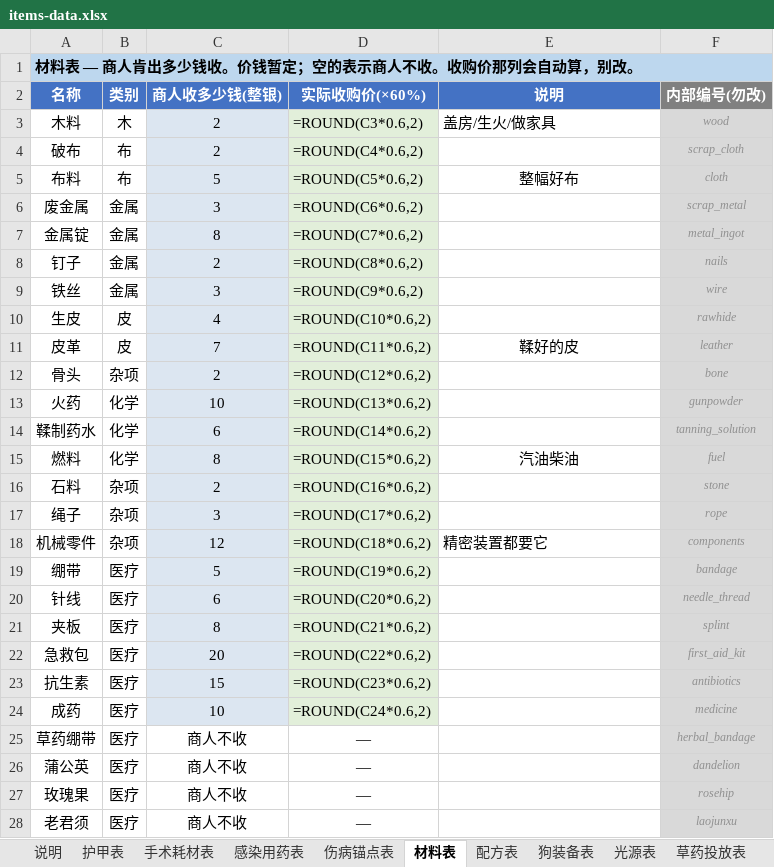
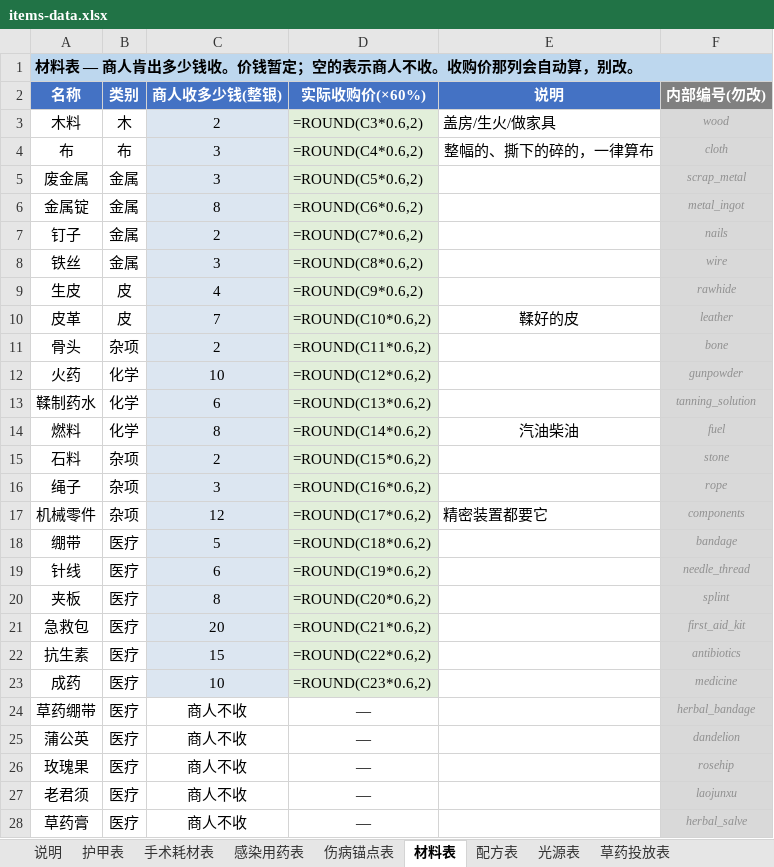
Before and after one commit to DJVdio/dead-signal, an Excel workbook: docs/items-data.xlsx, sheet 材料表, drawn as a sheet; only a part is shown; the shorter side is filled out with more unchanged rows; values as stored, in another font and other column widths than the file's, no borders; formulas without a stored value are shown as written; removed rows and columns are numbered as before the commit, all else as after; the diff covers the shown part only; the diff names each change by its address in the sheet, - before the commit and + after, or states it on an @@ line.

```diff
--- a/docs/items-data.xlsx (sheet 材料表)
+++ b/docs/items-data.xlsx (sheet 材料表)
-sheet tab: 狗装备表
-B1:F1 fill: #BDD7EE
+B1:F1 fill: none
-row 4: 破布 | 布 | 2 | =ROUND(C4*0.6,2) |  | scrap_cloth
-A4 (名称): 布料
+A4 (名称): 布
-C4 (商人收多少钱(整银)): 5
+C4 (商人收多少钱(整银)): 3
-D4 (实际收购价(×60%)): =ROUND(C5*0.6,2)
+D4 (实际收购价(×60%)): =ROUND(C4*0.6,2)
-E4 (说明): 整幅好布
+E4 (说明): 整幅的、撕下的碎的，一律算布
-D5 (实际收购价(×60%)): =ROUND(C6*0.6,2)
+D5 (实际收购价(×60%)): =ROUND(C5*0.6,2)
-D6 (实际收购价(×60%)): =ROUND(C7*0.6,2)
+D6 (实际收购价(×60%)): =ROUND(C6*0.6,2)
-D7 (实际收购价(×60%)): =ROUND(C8*0.6,2)
+D7 (实际收购价(×60%)): =ROUND(C7*0.6,2)
-D8 (实际收购价(×60%)): =ROUND(C9*0.6,2)
+D8 (实际收购价(×60%)): =ROUND(C8*0.6,2)
-D9 (实际收购价(×60%)): =ROUND(C10*0.6,2)
+D9 (实际收购价(×60%)): =ROUND(C9*0.6,2)
-D10 (实际收购价(×60%)): =ROUND(C11*0.6,2)
+D10 (实际收购价(×60%)): =ROUND(C10*0.6,2)
-D11 (实际收购价(×60%)): =ROUND(C12*0.6,2)
+D11 (实际收购价(×60%)): =ROUND(C11*0.6,2)
-D12 (实际收购价(×60%)): =ROUND(C13*0.6,2)
+D12 (实际收购价(×60%)): =ROUND(C12*0.6,2)
-D13 (实际收购价(×60%)): =ROUND(C14*0.6,2)
+D13 (实际收购价(×60%)): =ROUND(C13*0.6,2)
-D14 (实际收购价(×60%)): =ROUND(C15*0.6,2)
+D14 (实际收购价(×60%)): =ROUND(C14*0.6,2)
-D15 (实际收购价(×60%)): =ROUND(C16*0.6,2)
+D15 (实际收购价(×60%)): =ROUND(C15*0.6,2)
-D16 (实际收购价(×60%)): =ROUND(C17*0.6,2)
+D16 (实际收购价(×60%)): =ROUND(C16*0.6,2)
-D17 (实际收购价(×60%)): =ROUND(C18*0.6,2)
+D17 (实际收购价(×60%)): =ROUND(C17*0.6,2)
-D18 (实际收购价(×60%)): =ROUND(C19*0.6,2)
+D18 (实际收购价(×60%)): =ROUND(C18*0.6,2)
-D19 (实际收购价(×60%)): =ROUND(C20*0.6,2)
+D19 (实际收购价(×60%)): =ROUND(C19*0.6,2)
-D20 (实际收购价(×60%)): =ROUND(C21*0.6,2)
+D20 (实际收购价(×60%)): =ROUND(C20*0.6,2)
-D21 (实际收购价(×60%)): =ROUND(C22*0.6,2)
+D21 (实际收购价(×60%)): =ROUND(C21*0.6,2)
-D22 (实际收购价(×60%)): =ROUND(C23*0.6,2)
+D22 (实际收购价(×60%)): =ROUND(C22*0.6,2)
-D23 (实际收购价(×60%)): =ROUND(C24*0.6,2)
+D23 (实际收购价(×60%)): =ROUND(C23*0.6,2)
```
Also changed, not shown: 7 added rows elsewhere in this sheet, sheet 护甲表, sheet 配方表, sheet 伤病锚点表, sheet 光源表, sheet 手术耗材表, sheet 感染用药表, 2 more sheets, docs/weapons-calc.xlsx.
